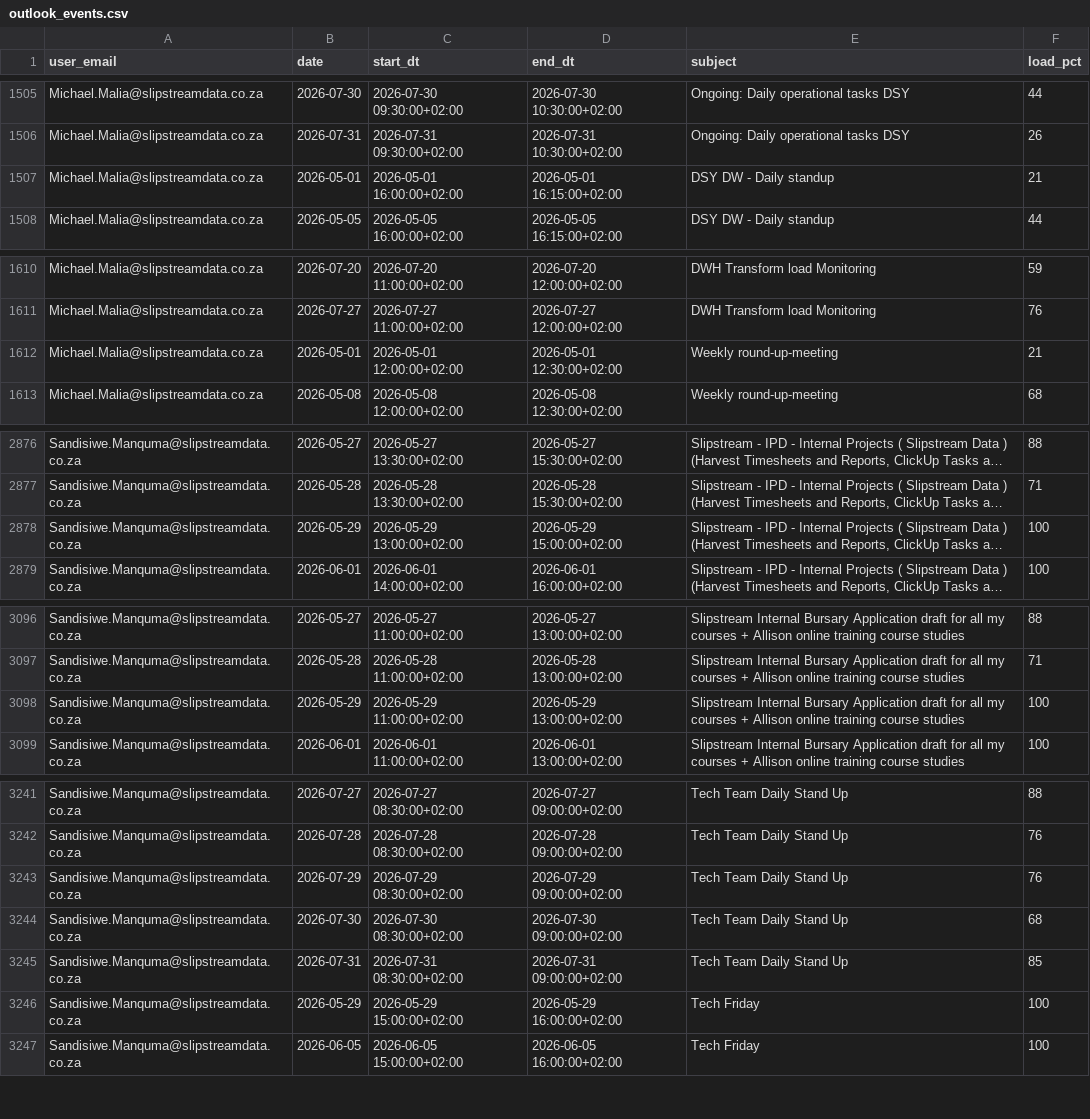
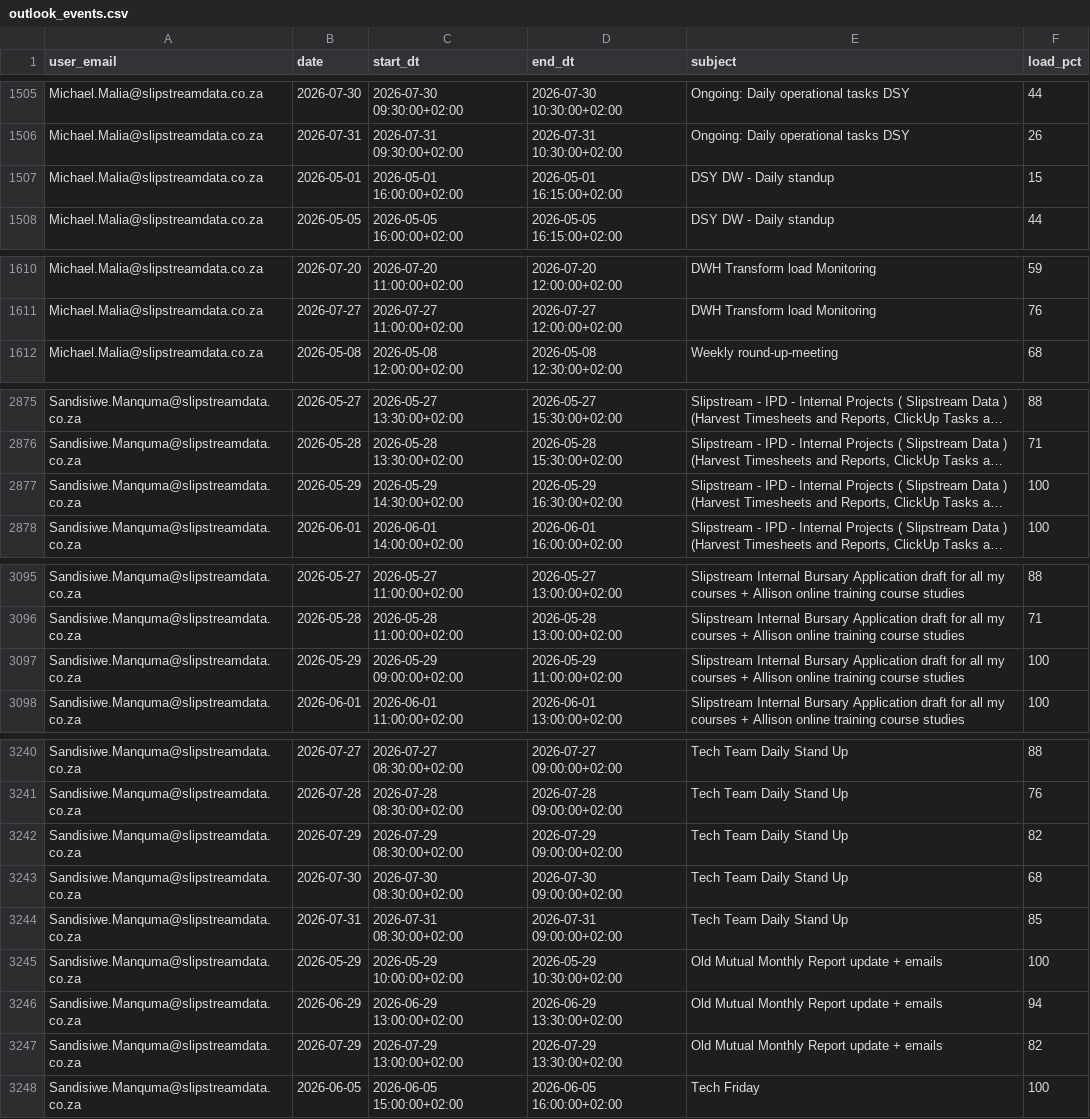
Before and after one commit to ThandoCalana/resource_scheduling, a CSV file: Schedule/outlook_events.csv, drawn as a sheet; only a part is shown, gaps mark what is left out; long unchanged cells end in …; removed rows and columns are numbered as before the commit, all else as after; the diff covers the shown part only; the diff names each change by its address in the sheet, - before the commit and + after, or states it on an @@ line.

Commit message:
Added new Outlook data at 2026-05-29 12:48:34

```diff
--- a/Schedule/outlook_events.csv
+++ b/Schedule/outlook_events.csv
-F1507 (load_pct): 21
+F1507 (load_pct): 15
-row 1612: Michael.Malia@slipstreamdata.co.za | 2026-05-01 | 2026-05-01 12:00:00+02:00 | 2026-05-01 12:30:00+02:00 | Weekly round-up-meeting | 21
-C2877 (start_dt): 2026-05-29 13:00:00+02:00
+C2877 (start_dt): 2026-05-29 14:30:00+02:00
-D2877 (end_dt): 2026-05-29 15:00:00+02:00
+D2877 (end_dt): 2026-05-29 16:30:00+02:00
-C3097 (start_dt): 2026-05-29 11:00:00+02:00
+C3097 (start_dt): 2026-05-29 09:00:00+02:00
-D3097 (end_dt): 2026-05-29 13:00:00+02:00
+D3097 (end_dt): 2026-05-29 11:00:00+02:00
-F3242 (load_pct): 76
+F3242 (load_pct): 82
-C3245 (start_dt): 2026-05-29 15:00:00+02:00
+C3245 (start_dt): 2026-05-29 10:00:00+02:00
-D3245 (end_dt): 2026-05-29 16:00:00+02:00
+D3245 (end_dt): 2026-05-29 10:30:00+02:00
-E3245 (subject): Tech Friday
+E3245 (subject): Old Mutual Monthly Report update + emails
+row 3246: Sandisiwe.Manquma@slipstreamdata.co.za | 2026-06-29 | 2026-06-29 13:00:00+02:00 | 2026-06-29 13:30:00+02:00 | Old Mutual Monthly Report update + emails | 94
+row 3247: Sandisiwe.Manquma@slipstreamdata.co.za | 2026-07-29 | 2026-07-29 13:00:00+02:00 | 2026-07-29 13:30:00+02:00 | Old Mutual Monthly Report update + emails | 82
```
Also changed, not shown: 16 edited cells elsewhere in this file.
